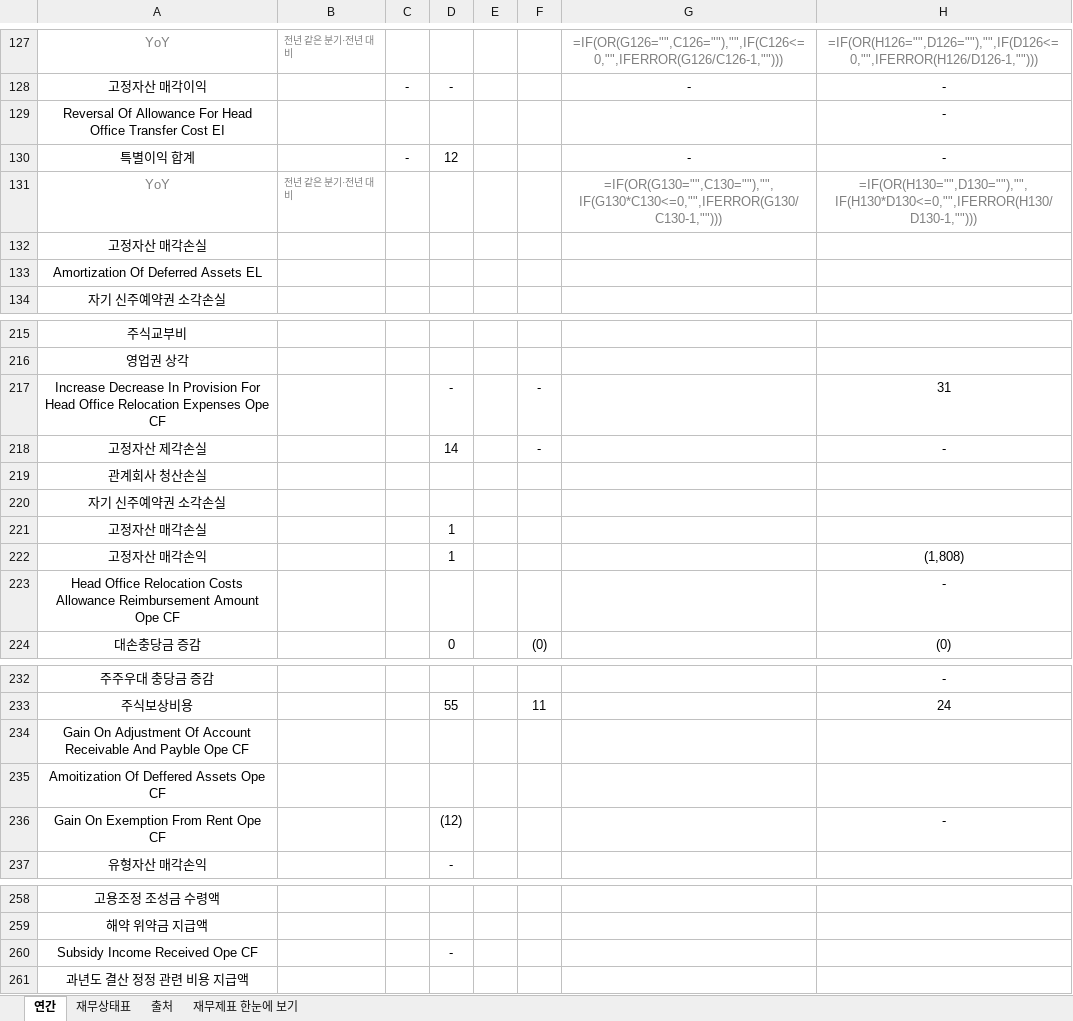
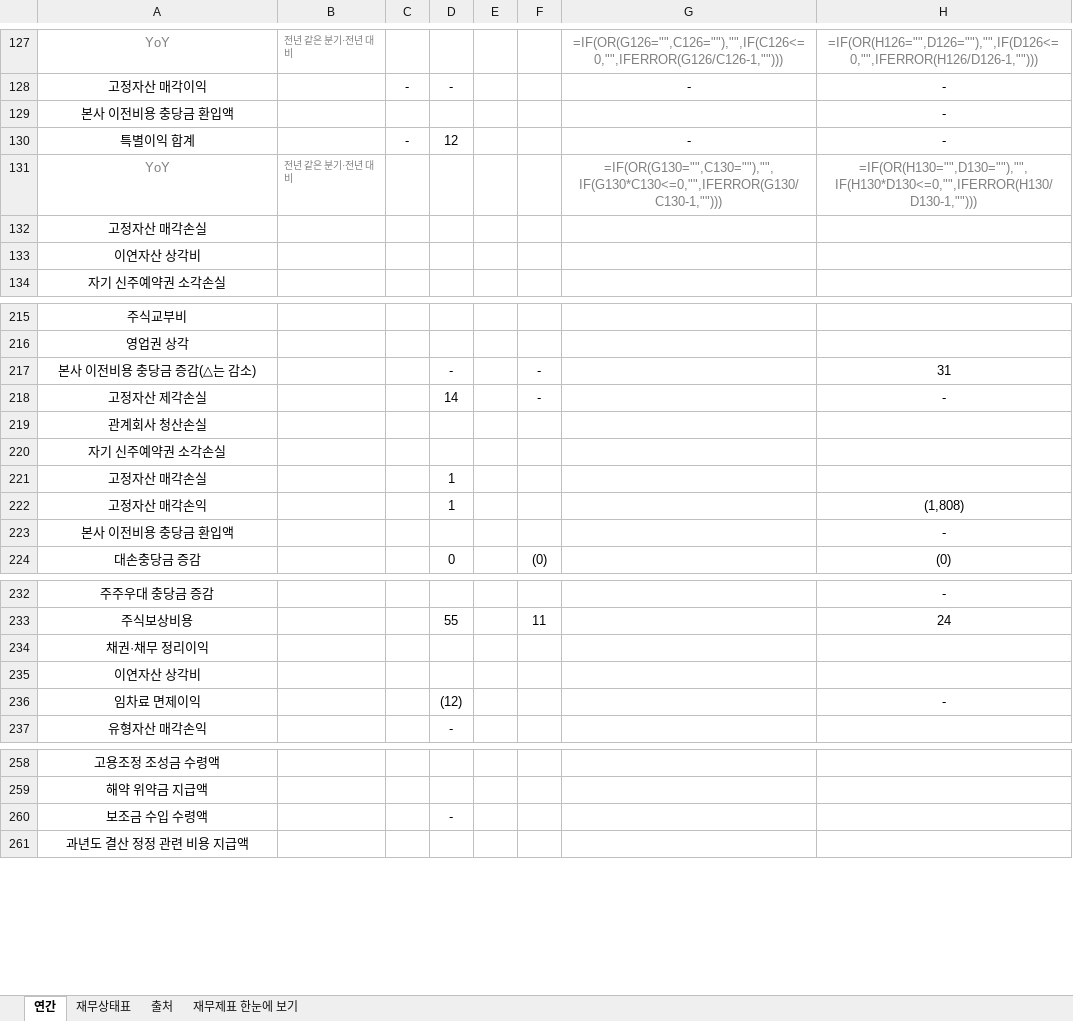
Before and after one commit to minwook1011/earnings-screener, an Excel workbook: docs/data/jp/xlsx/2764.xlsx, sheet 연간, drawn as a sheet; only a part is shown, gaps mark what is left out; values as stored, in another font and other column widths than the file's, no borders; formulas without a stored value are shown as written; the diff covers the shown part only; the diff names each change by its address in the sheet, - before the commit and + after, or states it on an @@ line.

```diff
--- a/docs/data/jp/xlsx/2764.xlsx (sheet 연간)
+++ b/docs/data/jp/xlsx/2764.xlsx (sheet 연간)
-A129: Reversal Of Allowance For Head Office Transfer Cost EI
+A129: 본사 이전비용 충당금 환입액
-A133: Amortization Of Deferred Assets EL
+A133: 이연자산 상각비
-A217: Increase Decrease In Provision For Head Office Relocation Expenses Ope CF
+A217: 본사 이전비용 충당금 증감(△는 감소)
-A223: Head Office Relocation Costs Allowance Reimbursement Amount Ope CF
+A223: 본사 이전비용 충당금 환입액
-A234: Gain On Adjustment Of Account Receivable And Payble Ope CF
+A234: 채권·채무 정리이익
-A235: Amoitization Of Deffered Assets Ope CF
+A235: 이연자산 상각비
-A236: Gain On Exemption From Rent Ope CF
+A236: 임차료 면제이익
-A260: Subsidy Income Received Ope CF
+A260: 보조금 수입 수령액
```
Also changed, not shown: 3 edited cells elsewhere in this sheet, sheet 재무상태표, 2 other files.
